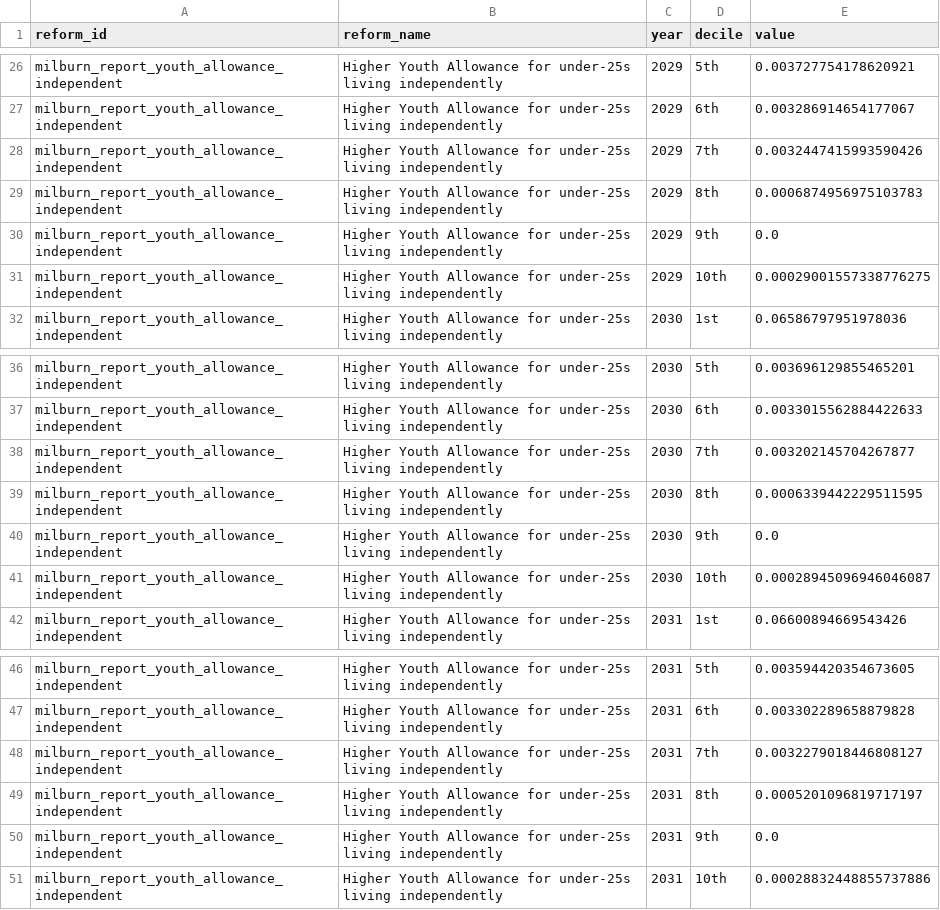
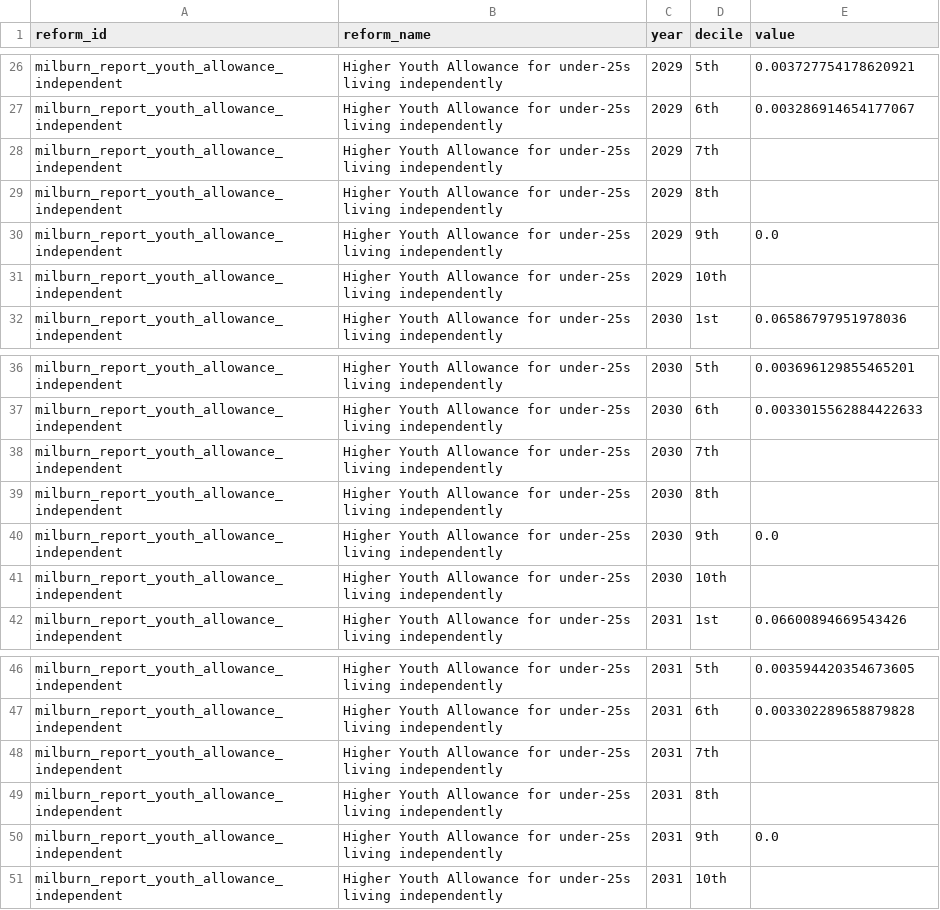
Before and after one commit to PolicyEngine/uk-milburn-review-dashboard, a CSV file: public/data/milburn/milburn_report_youth_allowance_independent/distributional_impact.csv, drawn as a sheet; only a part is shown, gaps mark what is left out.

```diff
--- a/public/data/milburn/milburn_report_youth_allowance_independent/distributional_impact.csv
+++ b/public/data/milburn/milburn_report_youth_allowance_independent/distributional_impact.csv
@@ -27,6 +27,6 @@ milburn_report_youth_allowance_independent,Higher Youth Allowance for under-25s
 milburn_report_youth_allowance_independent,Higher Youth Allowance for under-25s living independently,2029,6th,0.003286914654177067
-milburn_report_youth_allowance_independent,Higher Youth Allowance for under-25s living independently,2029,7th,0.0032447415993590426
-milburn_report_youth_allowance_independent,Higher Youth Allowance for under-25s living independently,2029,8th,0.0006874956975103783
+milburn_report_youth_allowance_independent,Higher Youth Allowance for under-25s living independently,2029,7th,
+milburn_report_youth_allowance_independent,Higher Youth Allowance for under-25s living independently,2029,8th,
 milburn_report_youth_allowance_independent,Higher Youth Allowance for under-25s living independently,2029,9th,0.0
-milburn_report_youth_allowance_independent,Higher Youth Allowance for under-25s living independently,2029,10th,0.00029001557338776275
+milburn_report_youth_allowance_independent,Higher Youth Allowance for under-25s living independently,2029,10th,
 milburn_report_youth_allowance_independent,Higher Youth Allowance for under-25s living independently,2030,1st,0.06586797951978036
@@ -37,6 +37,6 @@ milburn_report_youth_allowance_independent,Higher Youth Allowance for under-25s
 milburn_report_youth_allowance_independent,Higher Youth Allowance for under-25s living independently,2030,6th,0.0033015562884422633
-milburn_report_youth_allowance_independent,Higher Youth Allowance for under-25s living independently,2030,7th,0.003202145704267877
-milburn_report_youth_allowance_independent,Higher Youth Allowance for under-25s living independently,2030,8th,0.0006339442229511595
+milburn_report_youth_allowance_independent,Higher Youth Allowance for under-25s living independently,2030,7th,
+milburn_report_youth_allowance_independent,Higher Youth Allowance for under-25s living independently,2030,8th,
 milburn_report_youth_allowance_independent,Higher Youth Allowance for under-25s living independently,2030,9th,0.0
-milburn_report_youth_allowance_independent,Higher Youth Allowance for under-25s living independently,2030,10th,0.00028945096946046087
+milburn_report_youth_allowance_independent,Higher Youth Allowance for under-25s living independently,2030,10th,
 milburn_report_youth_allowance_independent,Higher Youth Allowance for under-25s living independently,2031,1st,0.06600894669543426
@@ -47,5 +47,5 @@ milburn_report_youth_allowance_independent,Higher Youth Allowance for under-25s
 milburn_report_youth_allowance_independent,Higher Youth Allowance for under-25s living independently,2031,6th,0.003302289658879828
-milburn_report_youth_allowance_independent,Higher Youth Allowance for under-25s living independently,2031,7th,0.0032279018446808127
-milburn_report_youth_allowance_independent,Higher Youth Allowance for under-25s living independently,2031,8th,0.0005201096819717197
+milburn_report_youth_allowance_independent,Higher Youth Allowance for under-25s living independently,2031,7th,
+milburn_report_youth_allowance_independent,Higher Youth Allowance for under-25s living independently,2031,8th,
 milburn_report_youth_allowance_independent,Higher Youth Allowance for under-25s living independently,2031,9th,0.0
-milburn_report_youth_allowance_independent,Higher Youth Allowance for under-25s living independently,2031,10th,0.00028832448855737886
+milburn_report_youth_allowance_independent,Higher Youth Allowance for under-25s living independently,2031,10th,
```
Also changed, not shown: public/data/milburn/milburn_report_employer_nics_threshold_all_sectors/metrics.csv, public/data/milburn/milburn_report_youth_allowance_independent/metrics.csv, 12 other files.
